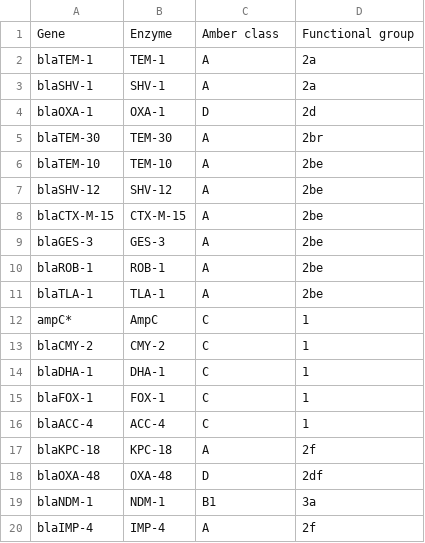
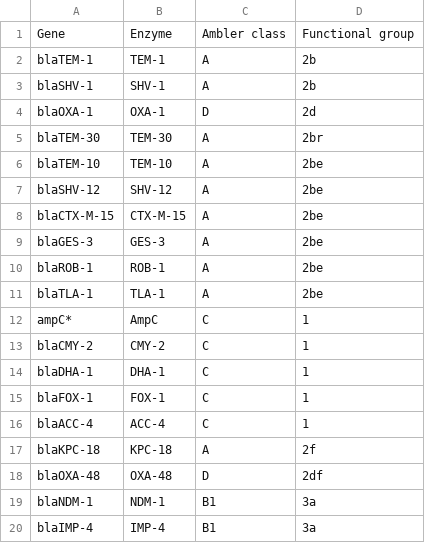
Before and after one commit to sburgess2/sankey_amr, a CSV file: data/class_group.csv, drawn as a sheet.

Commit message:
Fixed functional group for blaTEM-1 and blaSHV-1

```diff
--- a/data/class_group.csv
+++ b/data/class_group.csv
@@ -1,4 +1,4 @@
-Gene,Enzyme,Amber class,Functional group
-blaTEM-1,TEM-1,A,2a
-blaSHV-1,SHV-1,A,2a
+Gene,Enzyme,Ambler class,Functional group
+blaTEM-1,TEM-1,A,2b
+blaSHV-1,SHV-1,A,2b
 blaOXA-1,OXA-1,D,2d
@@ -19,2 +19,2 @@ blaOXA-48,OXA-48,D,2df
 blaNDM-1,NDM-1,B1,3a
-blaIMP-4,IMP-4,A,2f
+blaIMP-4,IMP-4,B1,3a
```
